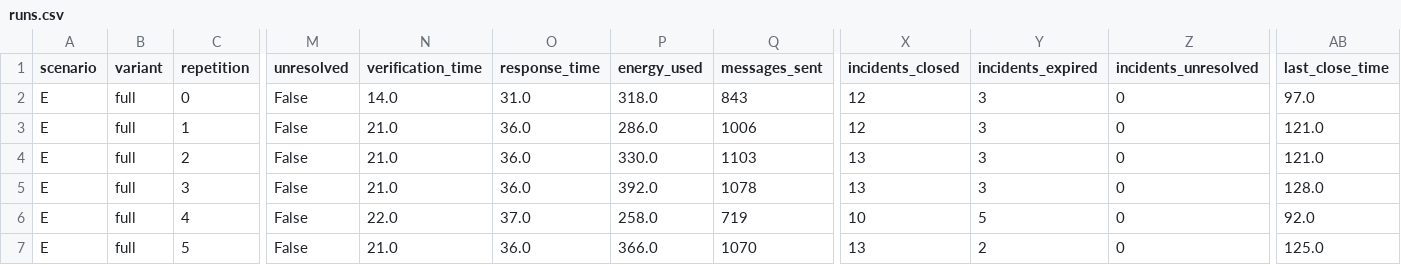
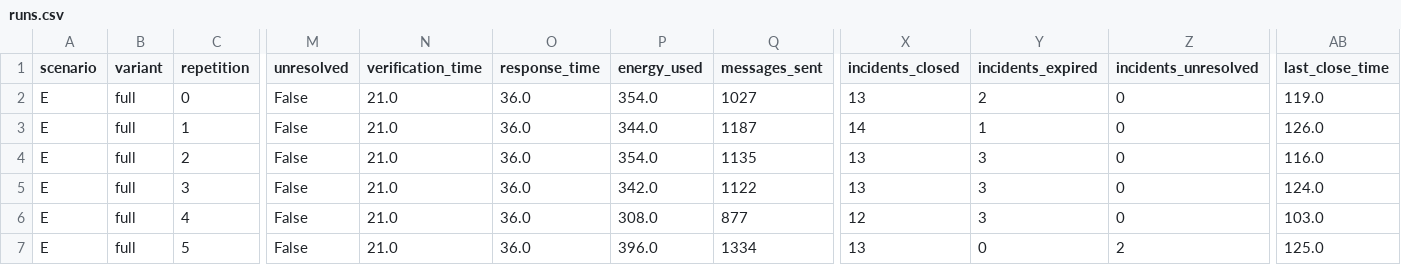
Before and after one commit to Afonsopereira1/Agents-Project, a CSV file: results/scenario-e/runs.csv, drawn as a sheet; only a part is shown, gaps mark what is left out; the diff covers the shown part only; the diff names each change by its address in the sheet, - before the commit and + after, or states it on an @@ line.

Commit message:
docs: resultados do cenário E e do aviso depois das correções da auditoria
- Cenário E recolhido de novo (dirty: false): 132 de 160 fechadas, 13
  expiradas e 7 por resolver, em vez de 129, 23 e 0. Dez ocorrências deixam
  de perder a corroboração durante a espera pelo aviso; com mais missões, os
  guardas esgotam a autonomia nas últimas ocorrências leves.
- alerta.csv: a segunda volta de ALERT custa uma mensagem por par de
  vizinhos com a mesma ameaça (18 e 33 mensagens em vez de 17 e 27).
- A, B e C repetidos sem nenhuma diferença nas 560 linhas; D mantém 45
  fechadas e 7 expiradas (os ficheiros publicados não mudam).
- README, plano, protocolos, política de reputação e ata: saem a
  demonstração contract_net_demo.py e o código removido; 560 testes.
- Ligações para linhas do código reajustadas; roteiro com 16 diapositivos
  e os números novos do cenário E.

```diff
--- a/results/scenario-e/runs.csv
+++ b/results/scenario-e/runs.csv
-N2 (verification_time): 14.0
+N2 (verification_time): 21.0
-O2 (response_time): 31.0
+O2 (response_time): 36.0
-P2 (energy_used): 318.0
+P2 (energy_used): 354.0
-Q2 (messages_sent): 843
+Q2 (messages_sent): 1027
-X2 (incidents_closed): 12
+X2 (incidents_closed): 13
-Y2 (incidents_expired): 3
+Y2 (incidents_expired): 2
-AB2 (last_close_time): 97.0
+AB2 (last_close_time): 119.0
-P3 (energy_used): 286.0
+P3 (energy_used): 344.0
-Q3 (messages_sent): 1006
+Q3 (messages_sent): 1187
-X3 (incidents_closed): 12
+X3 (incidents_closed): 14
-Y3 (incidents_expired): 3
+Y3 (incidents_expired): 1
-AB3 (last_close_time): 121.0
+AB3 (last_close_time): 126.0
-P4 (energy_used): 330.0
+P4 (energy_used): 354.0
-Q4 (messages_sent): 1103
+Q4 (messages_sent): 1135
-AB4 (last_close_time): 121.0
+AB4 (last_close_time): 116.0
-P5 (energy_used): 392.0
+P5 (energy_used): 342.0
-Q5 (messages_sent): 1078
+Q5 (messages_sent): 1122
-AB5 (last_close_time): 128.0
+AB5 (last_close_time): 124.0
-N6 (verification_time): 22.0
+N6 (verification_time): 21.0
-O6 (response_time): 37.0
+O6 (response_time): 36.0
-P6 (energy_used): 258.0
+P6 (energy_used): 308.0
-Q6 (messages_sent): 719
+Q6 (messages_sent): 877
-X6 (incidents_closed): 10
+X6 (incidents_closed): 12
-Y6 (incidents_expired): 5
+Y6 (incidents_expired): 3
-AB6 (last_close_time): 92.0
+AB6 (last_close_time): 103.0
-P7 (energy_used): 366.0
+P7 (energy_used): 396.0
-Q7 (messages_sent): 1070
+Q7 (messages_sent): 1334
-Y7 (incidents_expired): 2
+Y7 (incidents_expired): 0
-Z7 (incidents_unresolved): 0
+Z7 (incidents_unresolved): 2
```
Also changed, not shown: 29 edited cells elsewhere in this file, results/scenario-e/summary.csv, results/stress/alerta.csv, 13 other files.
